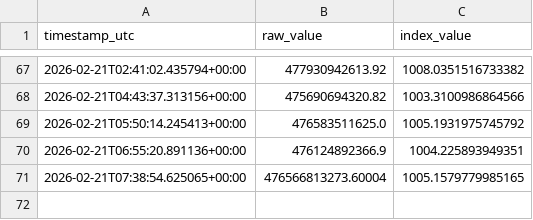
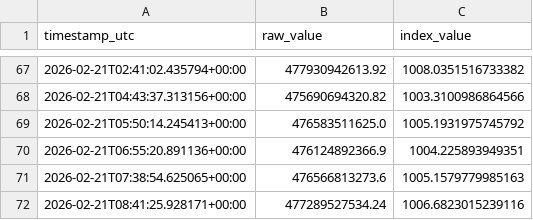
Before and after one commit to prasanna379ak/Crypto_Index, a CSV file: index_data/index_history.csv, drawn as a sheet; only a part is shown, gaps mark what is left out.

Commit message:
Index update [automated]

```diff
--- a/index_data/index_history.csv
+++ b/index_data/index_history.csv
@@ -70,2 +70,3 @@ timestamp_utc,raw_value,index_value
 2026-02-21T06:55:20.891136+00:00,476124892366.9,1004.225893949351
-2026-02-21T07:38:54.625065+00:00,476566813273.60004,1005.1579779985165
+2026-02-21T07:38:54.625065+00:00,476566813273.6,1005.1579779985163
+2026-02-21T08:41:25.928171+00:00,477289527534.24,1006.6823015239116
```
Also changed, not shown: index_data/latest_marketcaps.csv, 2 other files.
